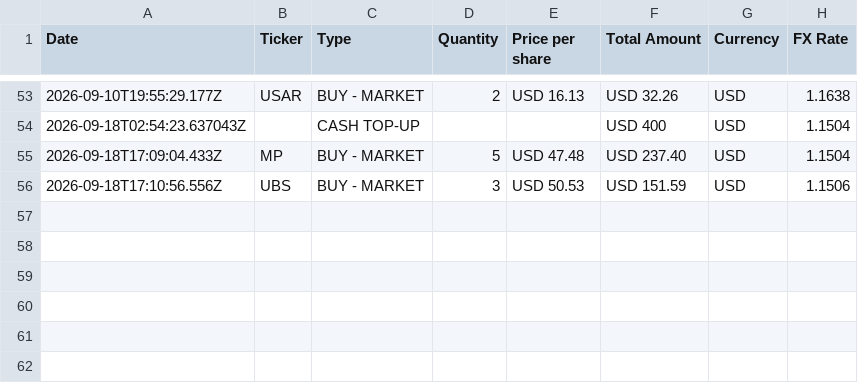
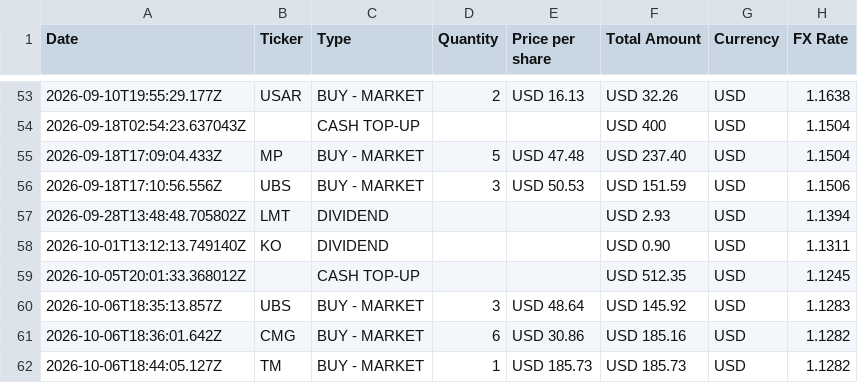
Before and after one commit to ElouanBahri/Revoscope_2.0, a CSV file: API/data/example-portfolio.csv, drawn as a sheet; only a part is shown, gaps mark what is left out.

```diff
--- a/API/data/example-portfolio.csv
+++ b/API/data/example-portfolio.csv
@@ -56 +56,7 @@ Date,Ticker,Type,Quantity,Price per share,Total Amount,Currency,FX Rate
 2026-09-18T17:10:56.556Z,UBS,BUY - MARKET,3,USD 50.53,USD 151.59,USD,1.1506
+2026-09-28T13:48:48.705802Z,LMT,DIVIDEND,,,USD 2.93,USD,1.1394
+2026-10-01T13:12:13.749140Z,KO,DIVIDEND,,,USD 0.90,USD,1.1311
+2026-10-05T20:01:33.368012Z,,CASH TOP-UP,,,USD 512.35,USD,1.1245
+2026-10-06T18:35:13.857Z,UBS,BUY - MARKET,3,USD 48.64,USD 145.92,USD,1.1283
+2026-10-06T18:36:01.642Z,CMG,BUY - MARKET,6,USD 30.86,USD 185.16,USD,1.1282
+2026-10-06T18:44:05.127Z,TM,BUY - MARKET,1,USD 185.73,USD 185.73,USD,1.1282
```
